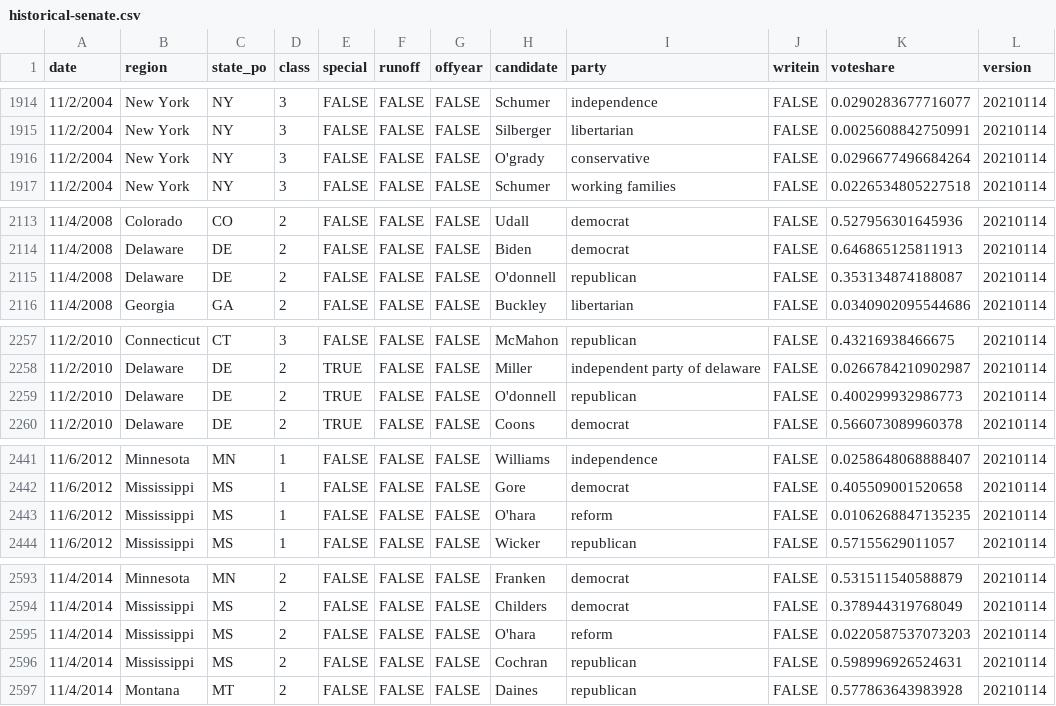
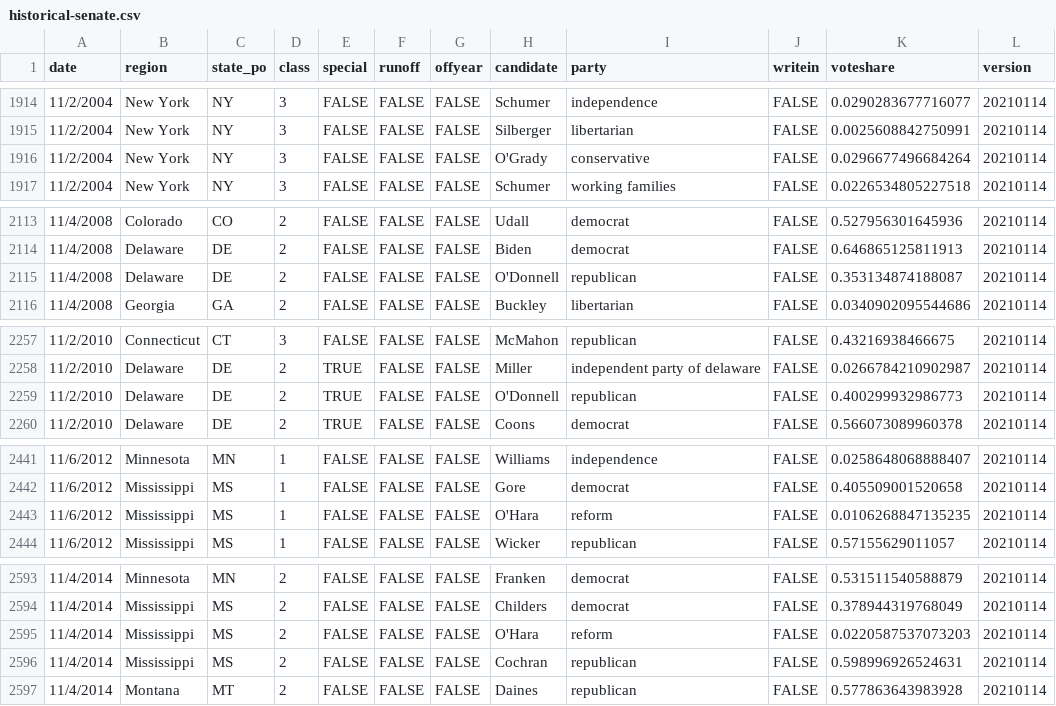
Before and after one commit to jacksonjude/USA-Election-Map, a CSV file: csv-sources/historical-senate.csv, drawn as a sheet; only a part is shown, gaps mark what is left out; the diff covers the shown part only.

Commit message:
Fixed case for O'-prefix candidate names in senate data

```diff
--- a/csv-sources/historical-senate.csv
+++ b/csv-sources/historical-senate.csv
@@ -1915,3 +1915,3 @@ date,region,state_po,class,special,runoff,offyear,candidate,party,writein,votesh
 11/2/2004,New York,NY,3,FALSE,FALSE,FALSE,Silberger,libertarian,FALSE,0.0025608842750991,20210114
-11/2/2004,New York,NY,3,FALSE,FALSE,FALSE,O'grady,conservative,FALSE,0.0296677496684264,20210114
+11/2/2004,New York,NY,3,FALSE,FALSE,FALSE,O'Grady,conservative,FALSE,0.0296677496684264,20210114
 11/2/2004,New York,NY,3,FALSE,FALSE,FALSE,Schumer,working families,FALSE,0.0226534805227518,20210114
@@ -2114,3 +2114,3 @@ date,region,state_po,class,special,runoff,offyear,candidate,party,writein,votesh
 11/4/2008,Delaware,DE,2,FALSE,FALSE,FALSE,Biden,democrat,FALSE,0.646865125811913,20210114
-11/4/2008,Delaware,DE,2,FALSE,FALSE,FALSE,O'donnell,republican,FALSE,0.353134874188087,20210114
+11/4/2008,Delaware,DE,2,FALSE,FALSE,FALSE,O'Donnell,republican,FALSE,0.353134874188087,20210114
 11/4/2008,Georgia,GA,2,FALSE,FALSE,FALSE,Buckley,libertarian,FALSE,0.0340902095544686,20210114
@@ -2258,3 +2258,3 @@ date,region,state_po,class,special,runoff,offyear,candidate,party,writein,votesh
 11/2/2010,Delaware,DE,2,TRUE,FALSE,FALSE,Miller,independent party of delaware,FALSE,0.0266784210902987,20210114
-11/2/2010,Delaware,DE,2,TRUE,FALSE,FALSE,O'donnell,republican,FALSE,0.400299932986773,20210114
+11/2/2010,Delaware,DE,2,TRUE,FALSE,FALSE,O'Donnell,republican,FALSE,0.400299932986773,20210114
 11/2/2010,Delaware,DE,2,TRUE,FALSE,FALSE,Coons,democrat,FALSE,0.566073089960378,20210114
@@ -2442,3 +2442,3 @@ date,region,state_po,class,special,runoff,offyear,candidate,party,writein,votesh
 11/6/2012,Mississippi,MS,1,FALSE,FALSE,FALSE,Gore,democrat,FALSE,0.405509001520658,20210114
-11/6/2012,Mississippi,MS,1,FALSE,FALSE,FALSE,O'hara,reform,FALSE,0.0106268847135235,20210114
+11/6/2012,Mississippi,MS,1,FALSE,FALSE,FALSE,O'Hara,reform,FALSE,0.0106268847135235,20210114
 11/6/2012,Mississippi,MS,1,FALSE,FALSE,FALSE,Wicker,republican,FALSE,0.57155629011057,20210114
@@ -2594,3 +2594,3 @@ date,region,state_po,class,special,runoff,offyear,candidate,party,writein,votesh
 11/4/2014,Mississippi,MS,2,FALSE,FALSE,FALSE,Childers,democrat,FALSE,0.378944319768049,20210114
-11/4/2014,Mississippi,MS,2,FALSE,FALSE,FALSE,O'hara,reform,FALSE,0.0220587537073203,20210114
+11/4/2014,Mississippi,MS,2,FALSE,FALSE,FALSE,O'Hara,reform,FALSE,0.0220587537073203,20210114
 11/4/2014,Mississippi,MS,2,FALSE,FALSE,FALSE,Cochran,republican,FALSE,0.598996926524631,20210114
```
Also changed, not shown: 11 edited cells elsewhere in this file, 1 other file.
